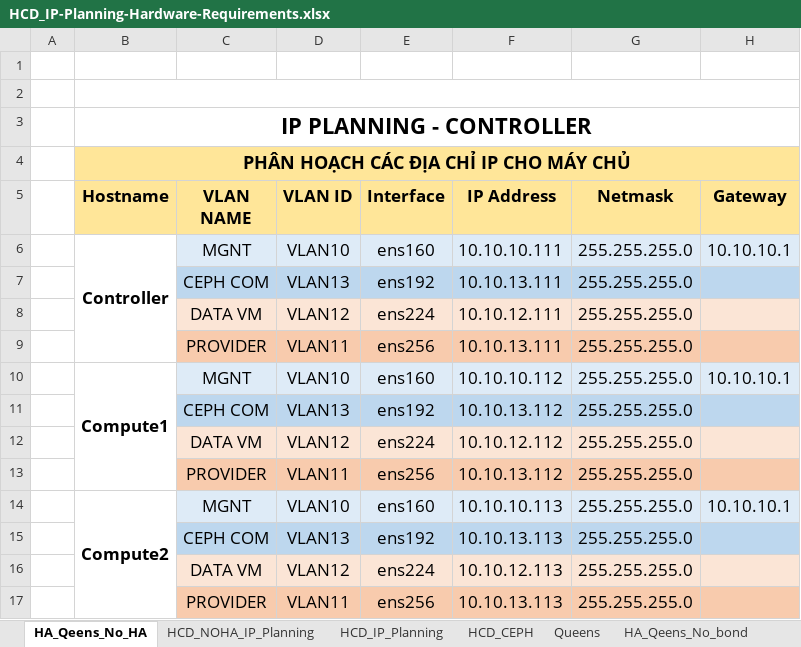
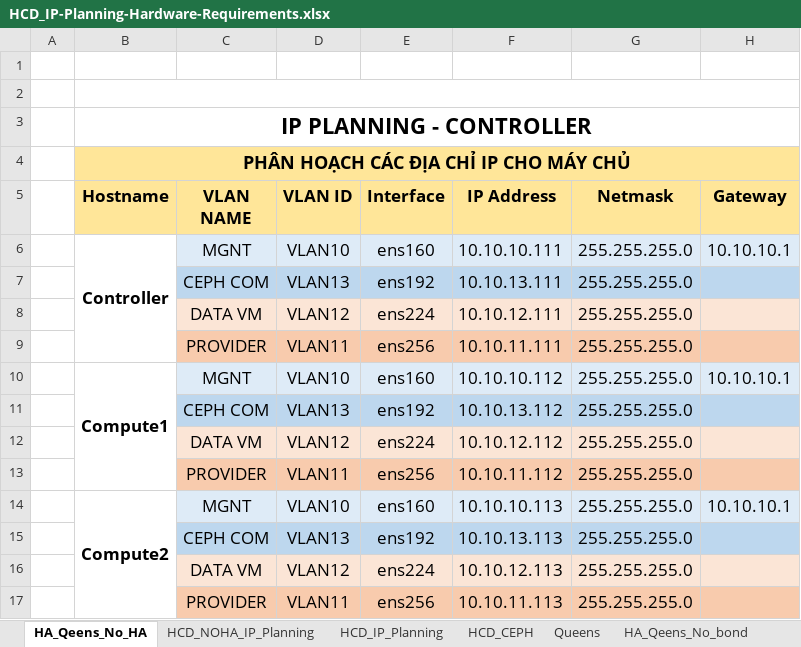
Before and after one commit to hocchudong/openstack-tools, an Excel workbook: tools/HCD_IP-Planning-Hardware-Requirements.xlsx, sheet HA_Qeens_No_HA, drawn as a sheet; only a part is shown; values as stored, in another font and other column widths than the file's, no borders; the diff names each change by its address in the sheet, - before the commit and + after, or states it on an @@ line.

```diff
--- a/tools/HCD_IP-Planning-Hardware-Requirements.xlsx (sheet HA_Qeens_No_HA)
+++ b/tools/HCD_IP-Planning-Hardware-Requirements.xlsx (sheet HA_Qeens_No_HA)
-F9 (IP Address): 10.10.13.111
+F9 (IP Address): 10.10.11.111
-F13 (IP Address): 10.10.13.112
+F13 (IP Address): 10.10.11.112
-F17 (IP Address): 10.10.13.113
+F17 (IP Address): 10.10.11.113
```
Also changed, not shown: 1 other file.
